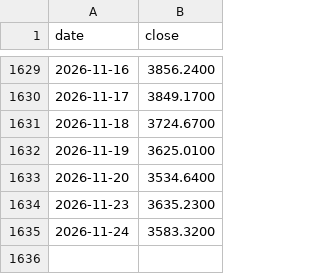
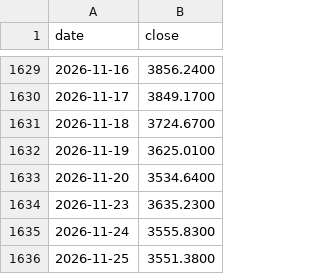
Before and after one commit to tang1273880952-dotcom/bond-timing, a CSV file: data/gold_price_daily.csv, drawn as a sheet; only a part is shown, gaps mark what is left out.

```diff
--- a/data/gold_price_daily.csv
+++ b/data/gold_price_daily.csv
@@ -1634,2 +1634,3 @@ date,close
 2026-11-23,3635.2300
-2026-11-24,3583.3200
+2026-11-24,3555.8300
+2026-11-25,3551.3800
```
Also changed, not shown: 5 other files.
